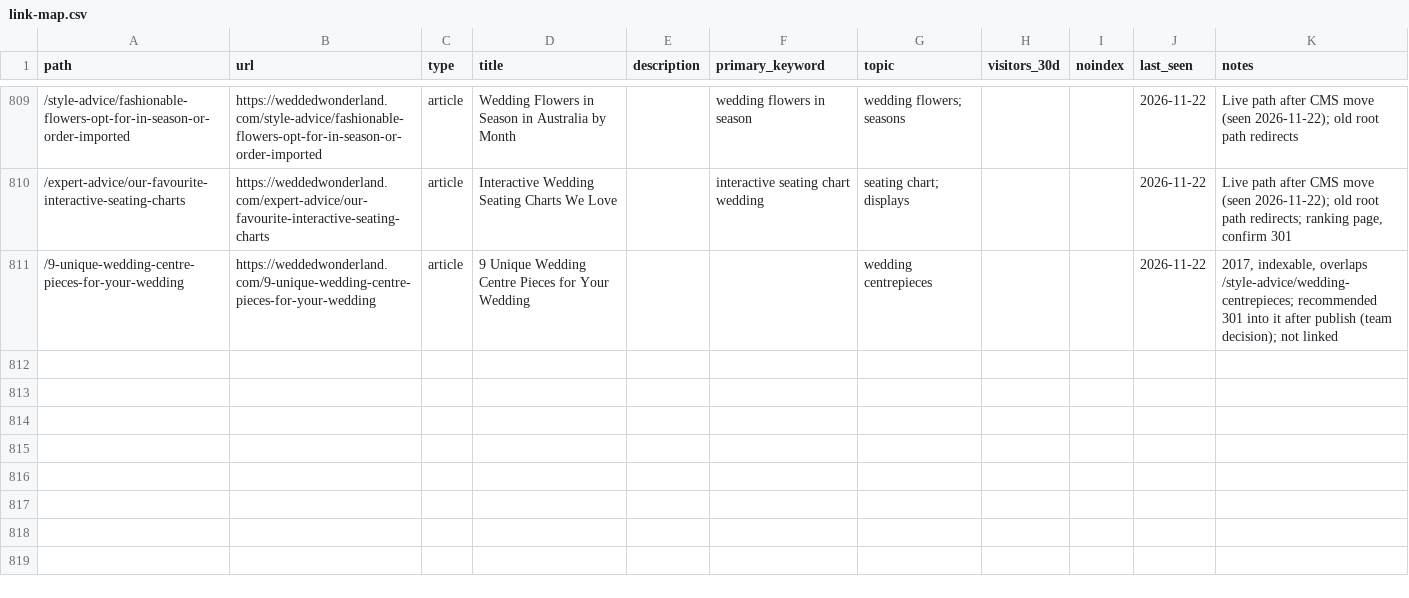
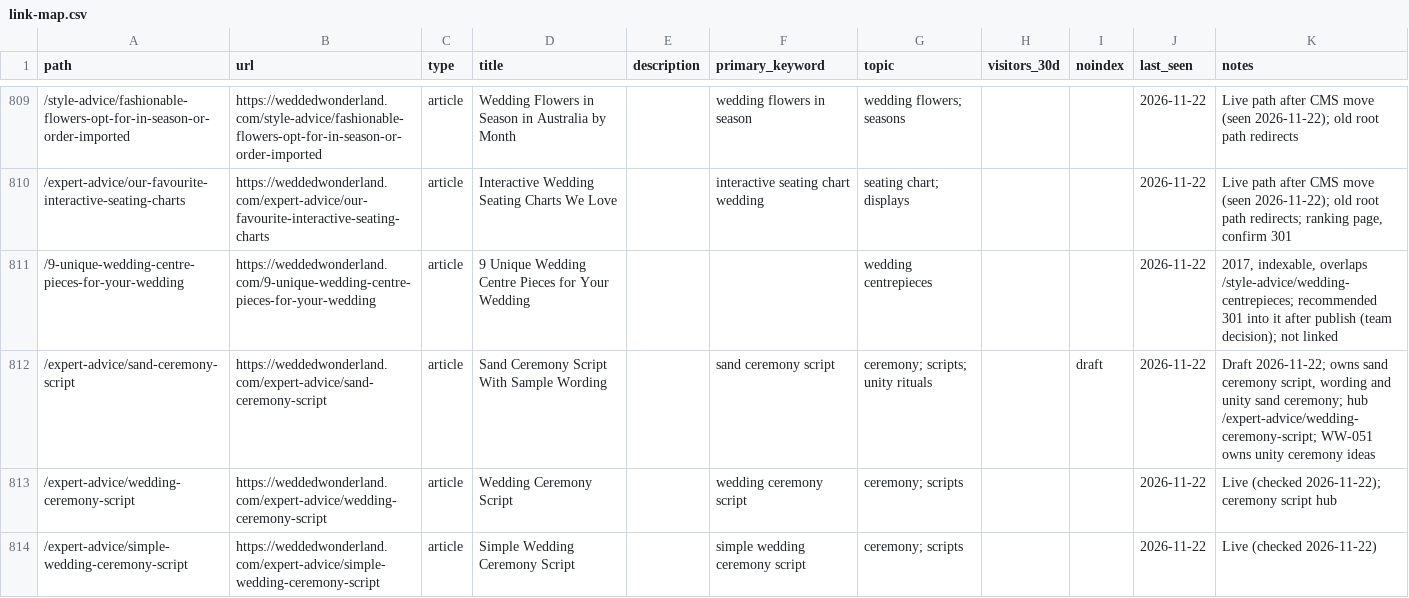
Before and after one commit to christianbraga-cpu/ForWork, a CSV file: content-system/seo/link-map.csv, drawn as a sheet; only a part is shown, gaps mark what is left out; the diff covers the shown part only; the diff names each change by its address in the sheet, - before the commit and + after, or states it on an @@ line.

```diff
--- a/content-system/seo/link-map.csv
+++ b/content-system/seo/link-map.csv
+row 812: /expert-advice/sand-ceremony-script | https://weddedwonderland.com/expert-advice/sand-ceremony-script | article | Sand Ceremony Script With Sample Wording |  | sand ceremony script | ceremony; scripts; unity rituals |  | draft | 2026-11-22 | Draft 2026-11-22; owns sand ceremony script, wording and unity sand ceremony; hub /expert-advice/wedding-ceremony-script; WW-051 owns unity ceremony ideas
+row 813: /expert-advice/wedding-ceremony-script | https://weddedwonderland.com/expert-advice/wedding-ceremony-script | article | Wedding Ceremony Script |  | wedding ceremony script | ceremony; scripts |  |  | 2026-11-22 | Live (checked 2026-11-22); ceremony script hub
+row 814: /expert-advice/simple-wedding-ceremony-script | https://weddedwonderland.com/expert-advice/simple-wedding-ceremony-script | article | Simple Wedding Ceremony Script |  | simple wedding ceremony script | ceremony; scripts |  |  | 2026-11-22 | Live (checked 2026-11-22)
```
Also changed, not shown: 2 added rows and 1 edited cell elsewhere in this file, content/calendar.csv, 1 other file.
